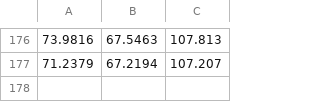
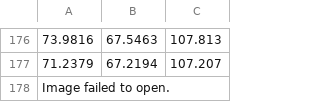
Before and after one commit to CamperV/ms-research, a CSV file: envparams/results/PETs1_samples/hsvparams.csv (was results/PETs1.csv), drawn as a sheet; only a part is shown, gaps mark what is left out; the diff names each change by its address in the sheet, - before the commit and + after, or states it on an @@ line.

Commit message:
Cleaned results

```diff
--- a/results/PETs1.csv
+++ b/envparams/results/PETs1_samples/hsvparams.csv
+row 178: Image failed to open.
```
Also changed, not shown: 8 other files.
